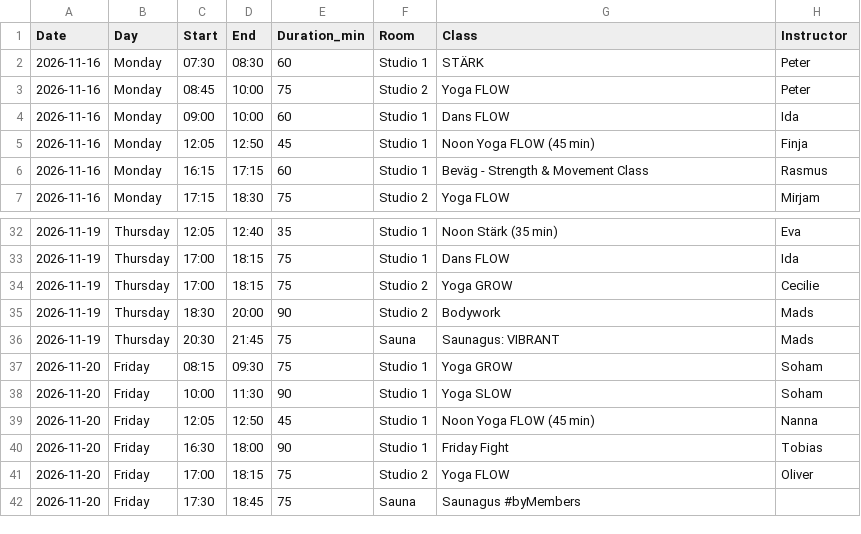
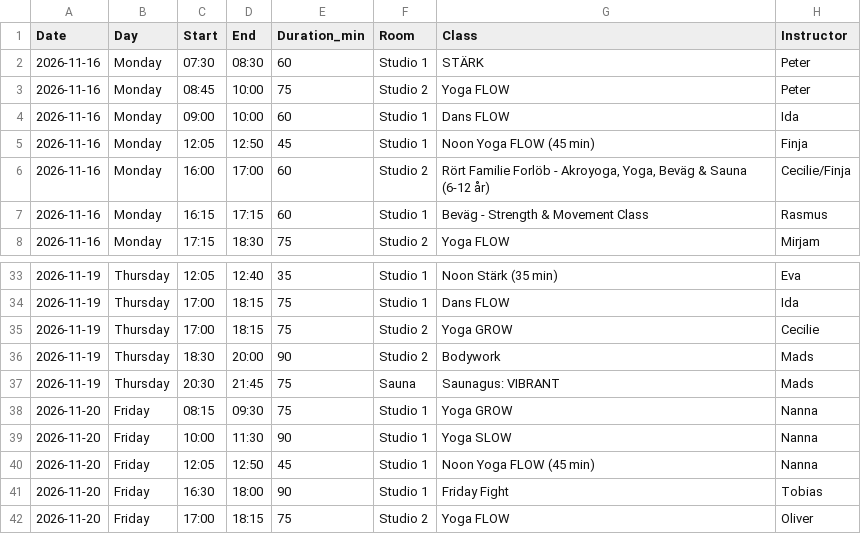
Before and after one commit to FreddyAngelo/rort-calendar, a CSV file: data/rort_schedule_week2.csv, drawn as a sheet; only a part is shown, gaps mark what is left out; the shorter side is filled out with more unchanged rows.

```diff
--- a/data/rort_schedule_week2.csv
+++ b/data/rort_schedule_week2.csv
@@ -5,2 +5,3 @@ Date,Day,Start,End,Duration_min,Room,Class,Instructor
 2026-11-16,Monday,12:05,12:50,45,Studio 1,Noon Yoga FLOW (45 min),Finja
+2026-11-16,Monday,16:00,17:00,60,Studio 2,"Rört Familie Forlöb - Akroyoga, Yoga, Beväg & Sauna (6-12 år)",Cecilie/Finja
 2026-11-16,Monday,16:15,17:15,60,Studio 1,Beväg - Strength & Movement Class,Rasmus
@@ -36,4 +37,4 @@ Date,Day,Start,End,Duration_min,Room,Class,Instructor
 2026-11-19,Thursday,20:30,21:45,75,Sauna,Saunagus: VIBRANT,Mads
-2026-11-20,Friday,08:15,09:30,75,Studio 1,Yoga GROW,Soham
-2026-11-20,Friday,10:00,11:30,90,Studio 1,Yoga SLOW,Soham
+2026-11-20,Friday,08:15,09:30,75,Studio 1,Yoga GROW,Nanna
+2026-11-20,Friday,10:00,11:30,90,Studio 1,Yoga SLOW,Nanna
 2026-11-20,Friday,12:05,12:50,45,Studio 1,Noon Yoga FLOW (45 min),Nanna
```
Also changed, not shown: data/rort_schedule_week1.csv.
